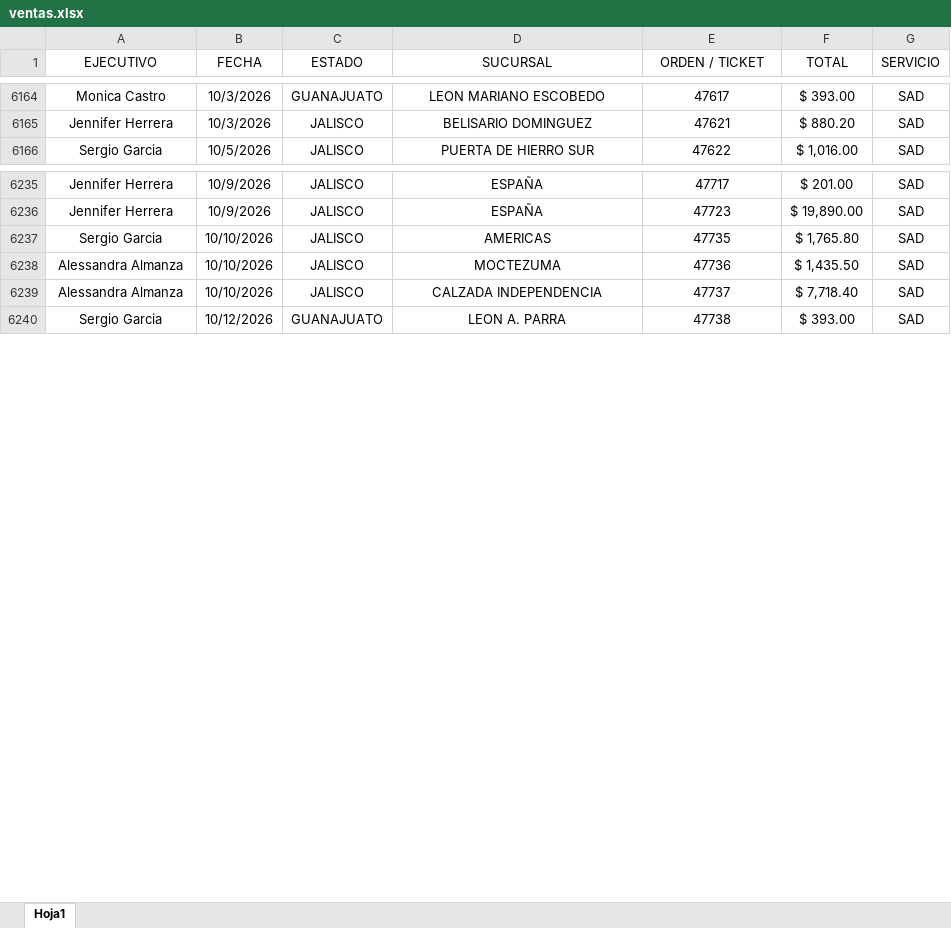
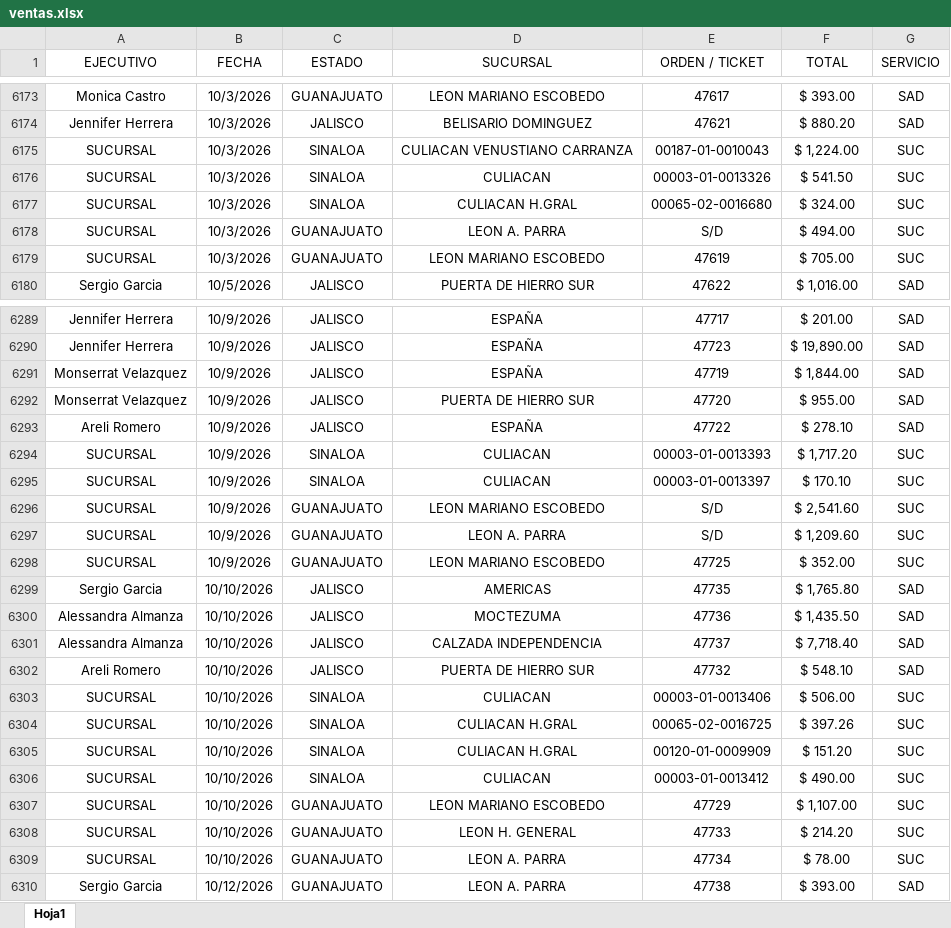
Before and after one commit to pestradaampm-pixel/dashboard-cc-farmacia-la-paz, an Excel workbook: datos/ventas.xlsx, sheet Hoja1, drawn as a sheet; only a part is shown, gaps mark what is left out; values as stored, in another font and other column widths than the file's, no borders; the diff covers the shown part only; the diff names each change by its address in the sheet, - before the commit and + after, or states it on an @@ line.

```diff
--- a/datos/ventas.xlsx (sheet Hoja1)
+++ b/datos/ventas.xlsx (sheet Hoja1)
+row 6175: SUCURSAL | 10/3/2026 | SINALOA | CULIACAN VENUSTIANO CARRANZA | 00187-01-0010043 | $ 1,224.00 | SUC
+row 6176: SUCURSAL | 10/3/2026 | SINALOA | CULIACAN | 00003-01-0013326 | $ 541.50 | SUC
+row 6177: SUCURSAL | 10/3/2026 | SINALOA | CULIACAN H.GRAL | 00065-02-0016680 | $ 324.00 | SUC
+row 6178: SUCURSAL | 10/3/2026 | GUANAJUATO | LEON A. PARRA | S/D | $ 494.00 | SUC
+row 6179: SUCURSAL | 10/3/2026 | GUANAJUATO | LEON MARIANO ESCOBEDO | 47619 | $ 705.00 | SUC
+row 6291: Monserrat Velazquez | 10/9/2026 | JALISCO | ESPAÑA | 47719 | $ 1,844.00 | SAD
+row 6292: Monserrat Velazquez | 10/9/2026 | JALISCO | PUERTA DE HIERRO SUR | 47720 | $ 955.00 | SAD
+row 6293: Areli Romero | 10/9/2026 | JALISCO | ESPAÑA | 47722 | $ 278.10 | SAD
+row 6294: SUCURSAL | 10/9/2026 | SINALOA | CULIACAN | 00003-01-0013393 | $ 1,717.20 | SUC
+row 6295: SUCURSAL | 10/9/2026 | SINALOA | CULIACAN | 00003-01-0013397 | $ 170.10 | SUC
+row 6296: SUCURSAL | 10/9/2026 | GUANAJUATO | LEON MARIANO ESCOBEDO | S/D | $ 2,541.60 | SUC
+row 6297: SUCURSAL | 10/9/2026 | GUANAJUATO | LEON A. PARRA | S/D | $ 1,209.60 | SUC
+row 6298: SUCURSAL | 10/9/2026 | GUANAJUATO | LEON MARIANO ESCOBEDO | 47725 | $ 352.00 | SUC
+row 6302: Areli Romero | 10/10/2026 | JALISCO | PUERTA DE HIERRO SUR | 47732 | $ 548.10 | SAD
+row 6303: SUCURSAL | 10/10/2026 | SINALOA | CULIACAN | 00003-01-0013406 | $ 506.00 | SUC
+row 6304: SUCURSAL | 10/10/2026 | SINALOA | CULIACAN H.GRAL | 00065-02-0016725 | $ 397.26 | SUC
+row 6305: SUCURSAL | 10/10/2026 | SINALOA | CULIACAN H.GRAL | 00120-01-0009909 | $ 151.20 | SUC
+row 6306: SUCURSAL | 10/10/2026 | SINALOA | CULIACAN | 00003-01-0013412 | $ 490.00 | SUC
+row 6307: SUCURSAL | 10/10/2026 | GUANAJUATO | LEON MARIANO ESCOBEDO | 47729 | $ 1,107.00 | SUC
+row 6308: SUCURSAL | 10/10/2026 | GUANAJUATO | LEON H. GENERAL | 47733 | $ 214.20 | SUC
+row 6309: SUCURSAL | 10/10/2026 | GUANAJUATO | LEON A. PARRA | 47734 | $ 78.00 | SUC
```
Also changed, not shown: 149 added rows elsewhere in this sheet, datos/llamadas.xlsx.
